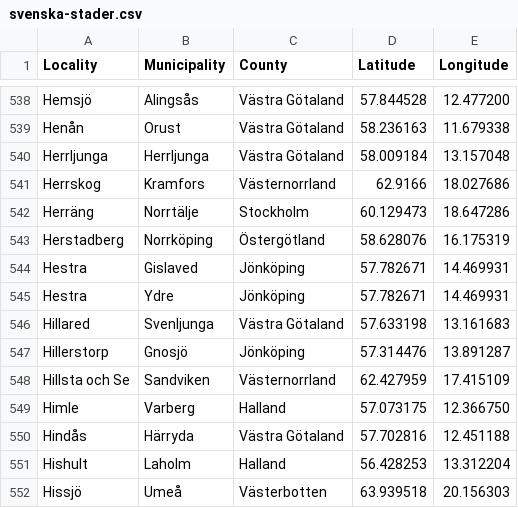
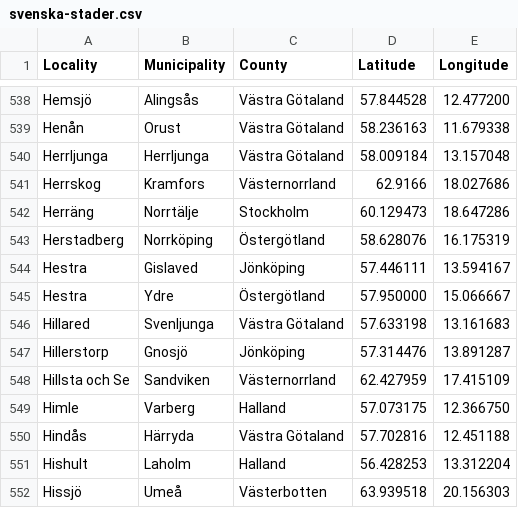
Before and after one commit to sphrak/svenska-stader, a CSV file: src/svenska-stader.csv, drawn as a sheet; only a part is shown, gaps mark what is left out.

Commit message:
fix Hestra

```diff
--- a/src/svenska-stader.csv
+++ b/src/svenska-stader.csv
@@ -543,4 +543,4 @@ Herräng,Norrtälje,Stockholm,60.129473,18.647286
 Herstadberg,Norrköping,Östergötland,58.628076,16.175319
-Hestra,Gislaved,Jönköping,57.782671,14.469931
-Hestra,Ydre,Jönköping,57.782671,14.469931
+Hestra,Gislaved,Jönköping,57.446111,13.594167
+Hestra,Ydre,Östergötland,57.950000,15.066667
 Hillared,Svenljunga,Västra Götaland,57.633198,13.161683
```
